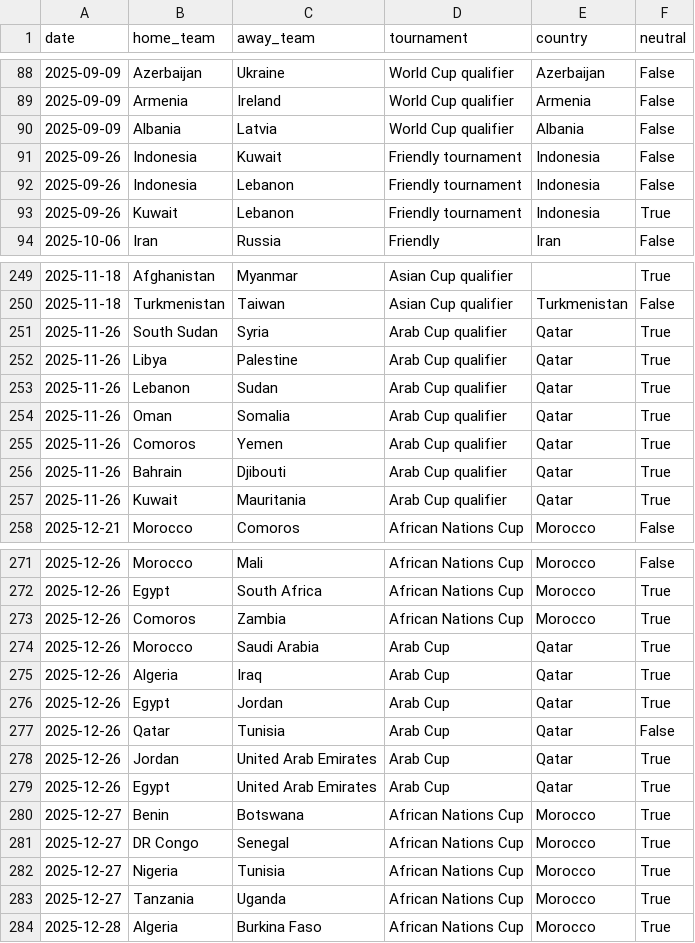
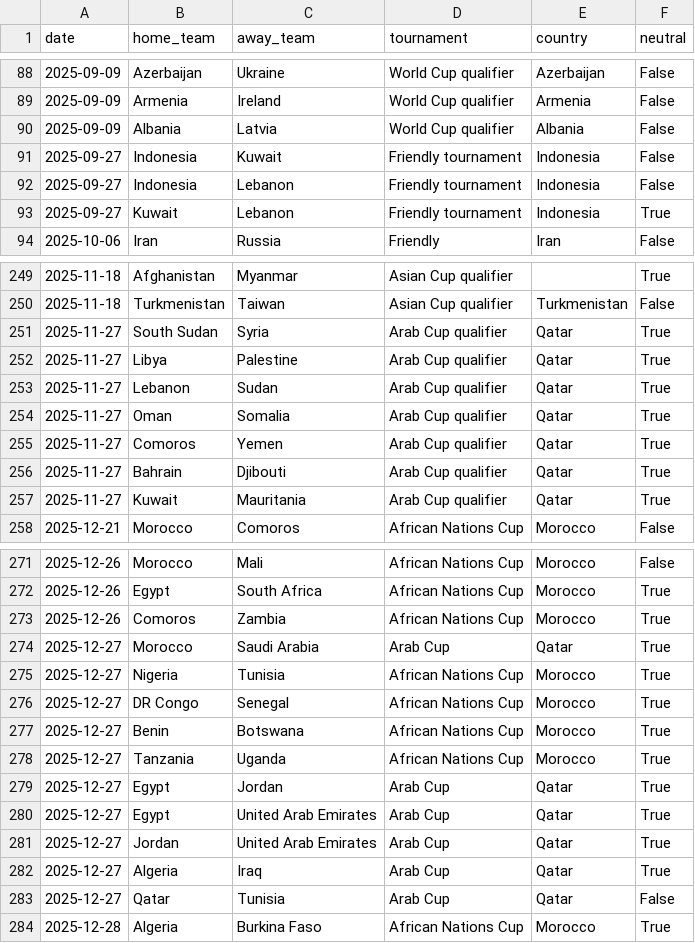
Before and after one commit to 16bravo/MatchOracle, a CSV file: data/source/fixtures.csv, drawn as a sheet; only a part is shown, gaps mark what is left out.

Commit message:
Update data/source/

```diff
--- a/data/source/fixtures.csv
+++ b/data/source/fixtures.csv
@@ -90,5 +90,5 @@ date,home_team,away_team,tournament,country,neutral
 2025-09-09,Albania,Latvia,World Cup qualifier,Albania,False
-2025-09-26,Indonesia,Kuwait,Friendly tournament,Indonesia,False
-2025-09-26,Indonesia,Lebanon,Friendly tournament,Indonesia,False
-2025-09-26,Kuwait,Lebanon,Friendly tournament,Indonesia,True
+2025-09-27,Indonesia,Kuwait,Friendly tournament,Indonesia,False
+2025-09-27,Indonesia,Lebanon,Friendly tournament,Indonesia,False
+2025-09-27,Kuwait,Lebanon,Friendly tournament,Indonesia,True
 2025-10-06,Iran,Russia,Friendly,Iran,False
@@ -250,9 +250,9 @@ date,home_team,away_team,tournament,country,neutral
 2025-11-18,Turkmenistan,Taiwan,Asian Cup qualifier,Turkmenistan,False
-2025-11-26,South Sudan,Syria,Arab Cup qualifier,Qatar,True
-2025-11-26,Libya,Palestine,Arab Cup qualifier,Qatar,True
-2025-11-26,Lebanon,Sudan,Arab Cup qualifier,Qatar,True
-2025-11-26,Oman,Somalia,Arab Cup qualifier,Qatar,True
-2025-11-26,Comoros,Yemen,Arab Cup qualifier,Qatar,True
-2025-11-26,Bahrain,Djibouti,Arab Cup qualifier,Qatar,True
-2025-11-26,Kuwait,Mauritania,Arab Cup qualifier,Qatar,True
+2025-11-27,South Sudan,Syria,Arab Cup qualifier,Qatar,True
+2025-11-27,Libya,Palestine,Arab Cup qualifier,Qatar,True
+2025-11-27,Lebanon,Sudan,Arab Cup qualifier,Qatar,True
+2025-11-27,Oman,Somalia,Arab Cup qualifier,Qatar,True
+2025-11-27,Comoros,Yemen,Arab Cup qualifier,Qatar,True
+2025-11-27,Bahrain,Djibouti,Arab Cup qualifier,Qatar,True
+2025-11-27,Kuwait,Mauritania,Arab Cup qualifier,Qatar,True
 2025-12-21,Morocco,Comoros,African Nations Cup,Morocco,False
@@ -273,12 +273,12 @@ date,home_team,away_team,tournament,country,neutral
 2025-12-26,Comoros,Zambia,African Nations Cup,Morocco,True
-2025-12-26,Morocco,Saudi Arabia,Arab Cup,Qatar,True
-2025-12-26,Algeria,Iraq,Arab Cup,Qatar,True
-2025-12-26,Egypt,Jordan,Arab Cup,Qatar,True
-2025-12-26,Qatar,Tunisia,Arab Cup,Qatar,False
-2025-12-26,Jordan,United Arab Emirates,Arab Cup,Qatar,True
-2025-12-26,Egypt,United Arab Emirates,Arab Cup,Qatar,True
+2025-12-27,Morocco,Saudi Arabia,Arab Cup,Qatar,True
+2025-12-27,Nigeria,Tunisia,African Nations Cup,Morocco,True
+2025-12-27,DR Congo,Senegal,African Nations Cup,Morocco,True
 2025-12-27,Benin,Botswana,African Nations Cup,Morocco,True
-2025-12-27,DR Congo,Senegal,African Nations Cup,Morocco,True
-2025-12-27,Nigeria,Tunisia,African Nations Cup,Morocco,True
 2025-12-27,Tanzania,Uganda,African Nations Cup,Morocco,True
+2025-12-27,Egypt,Jordan,Arab Cup,Qatar,True
+2025-12-27,Egypt,United Arab Emirates,Arab Cup,Qatar,True
+2025-12-27,Jordan,United Arab Emirates,Arab Cup,Qatar,True
+2025-12-27,Algeria,Iraq,Arab Cup,Qatar,True
+2025-12-27,Qatar,Tunisia,Arab Cup,Qatar,False
 2025-12-28,Algeria,Burkina Faso,African Nations Cup,Morocco,True
```
